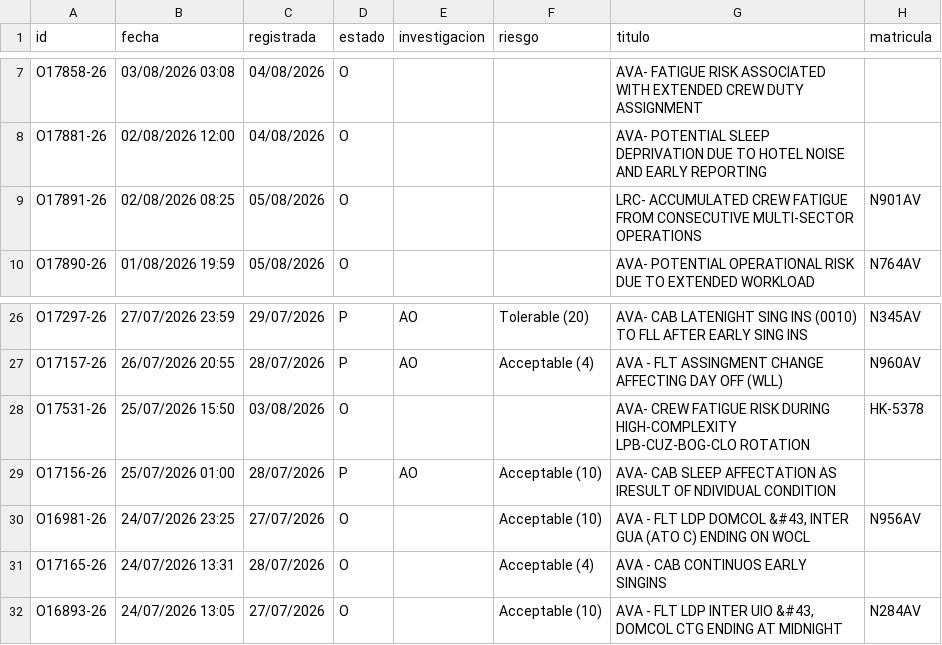
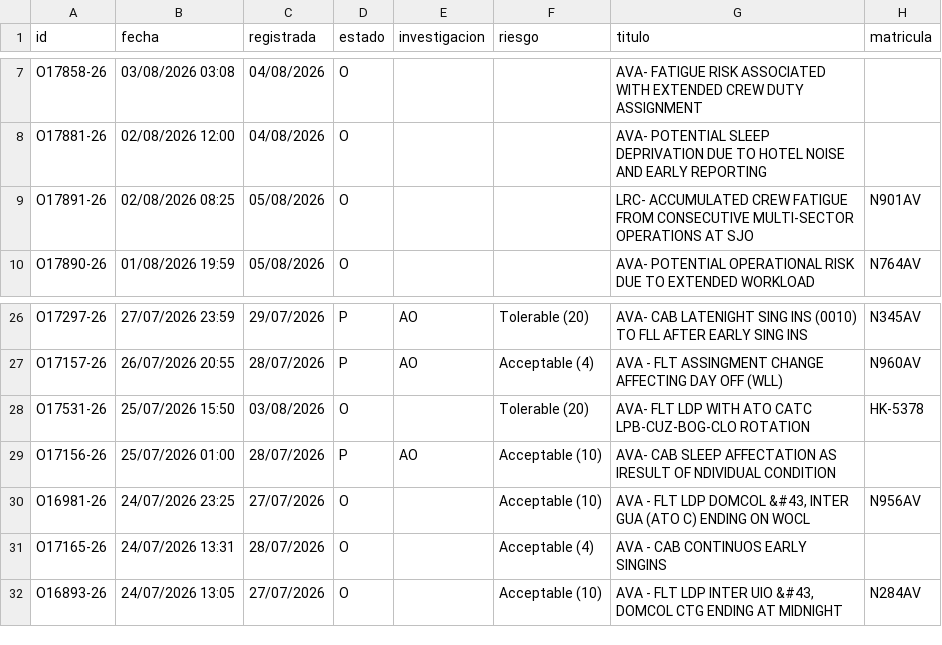
Before and after one commit to luibernip/segops, a CSV file: bitacora_frm_real.csv, drawn as a sheet; only a part is shown, gaps mark what is left out.

```diff
--- a/bitacora_frm_real.csv
+++ b/bitacora_frm_real.csv
@@ -8,3 +8,3 @@ O17858-26;03/08/2026 03:08;04/08/2026;O;;;AVA- FATIGUE RISK ASSOCIATED WITH EXTE
 O17881-26;02/08/2026 12:00;04/08/2026;O;;;AVA- POTENTIAL SLEEP DEPRIVATION DUE TO HOTEL NOISE AND EARLY REPORTING;
-O17891-26;02/08/2026 08:25;05/08/2026;O;;;LRC- ACCUMULATED CREW FATIGUE FROM CONSECUTIVE MULTI-SECTOR OPERATIONS;N901AV
+O17891-26;02/08/2026 08:25;05/08/2026;O;;;LRC- ACCUMULATED CREW FATIGUE FROM CONSECUTIVE MULTI-SECTOR OPERATIONS AT SJO;N901AV
 O17890-26;01/08/2026 19:59;05/08/2026;O;;;AVA- POTENTIAL OPERATIONAL RISK DUE TO EXTENDED WORKLOAD;N764AV
@@ -27,3 +27,3 @@ O17297-26;27/07/2026 23:59;29/07/2026;P;AO;Tolerable (20);AVA- CAB LATENIGHT SIN
 O17157-26;26/07/2026 20:55;28/07/2026;P;AO;Acceptable (4);AVA - FLT ASSINGMENT CHANGE AFFECTING DAY OFF (WLL);N960AV
-O17531-26;25/07/2026 15:50;03/08/2026;O;;;AVA- CREW FATIGUE RISK DURING HIGH-COMPLEXITY LPB-CUZ-BOG-CLO ROTATION;HK-5378
+O17531-26;25/07/2026 15:50;03/08/2026;O;;Tolerable (20);AVA- FLT LDP WITH ATO CATC LPB-CUZ-BOG-CLO ROTATION;HK-5378
 O17156-26;25/07/2026 01:00;28/07/2026;P;AO;Acceptable (10);AVA- CAB SLEEP AFFECTATION AS IRESULT OF NDIVIDUAL CONDITION;
```
Also changed, not shown: bitacora_cbn_real.csv, bitacora_grh_real.csv, 3 other files.
